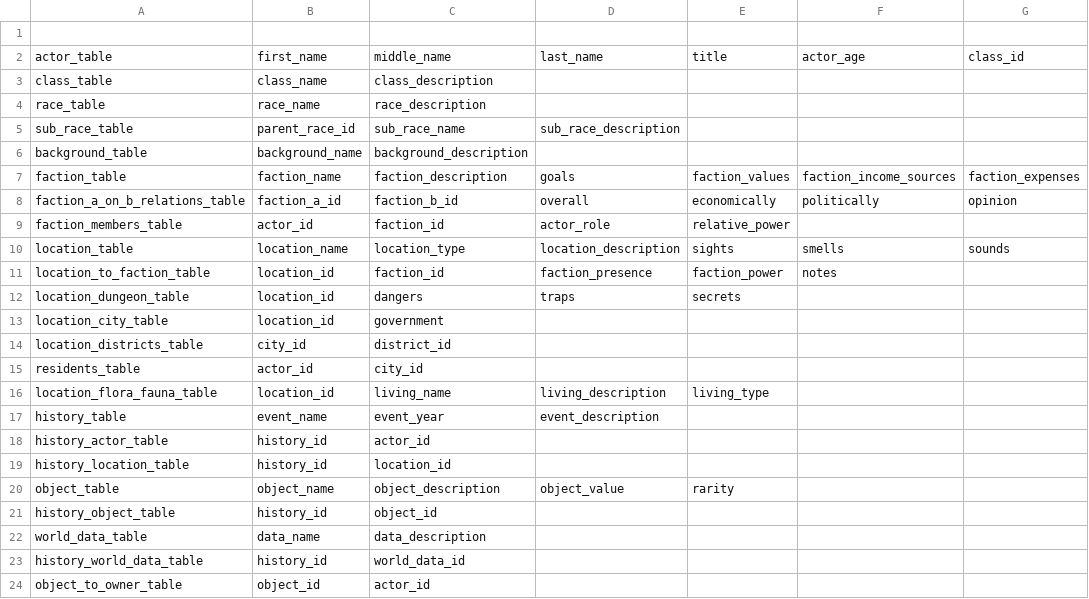
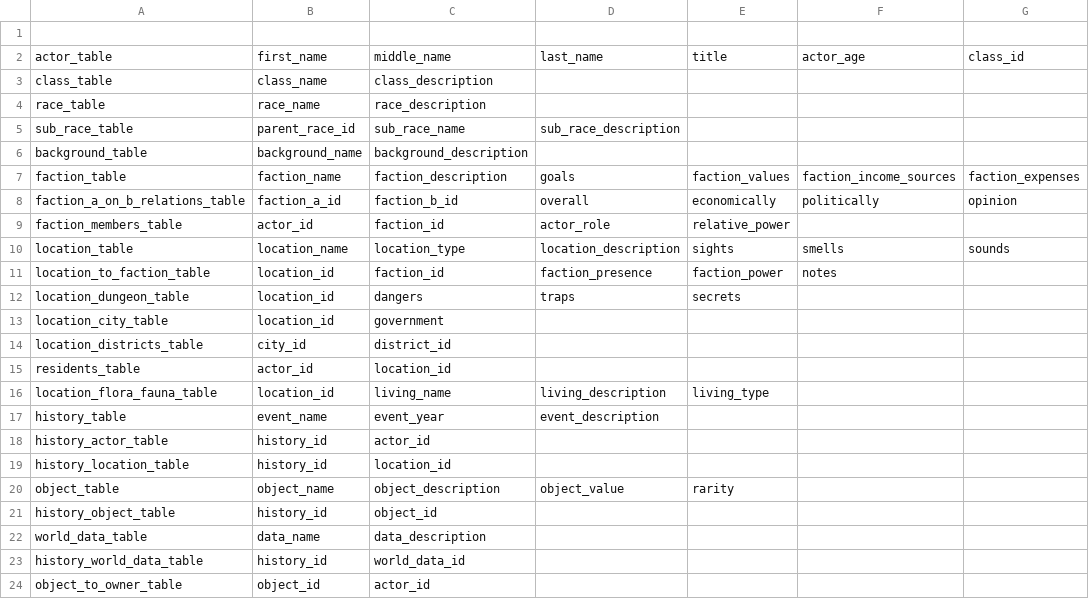
Before and after one commit to Bohndiggin/lorekeeper, a CSV file: client_browser/properorders.csv, drawn as a sheet; only a part is shown; the diff names each change by its address in the sheet, - before the commit and + after, or states it on an @@ line.

```diff
--- a/client_browser/properorders.csv
+++ b/client_browser/properorders.csv
-C15: city_id
+C15: location_id
```
Also changed, not shown: 4 other files.
